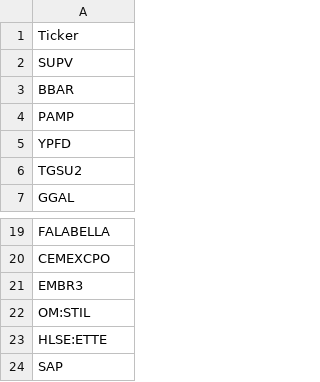
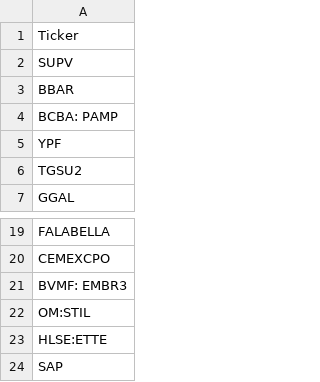
Before and after one commit to marcelodmartini/inversiones-activos-streamlit, a CSV file: Top_50_Acciones_Potenciales.csv, drawn as a sheet; only a part is shown, gaps mark what is left out.

```diff
--- a/Top_50_Acciones_Potenciales.csv
+++ b/Top_50_Acciones_Potenciales.csv
@@ -3,4 +3,4 @@ SUPV
 BBAR
-PAMP
-YPFD
+BCBA: PAMP
+YPF
 TGSU2
@@ -20,3 +20,3 @@ FALABELLA
 CEMEXCPO
-EMBR3
+BVMF: EMBR3
 OM:STIL
```
Also changed, not shown: 5 other files.
